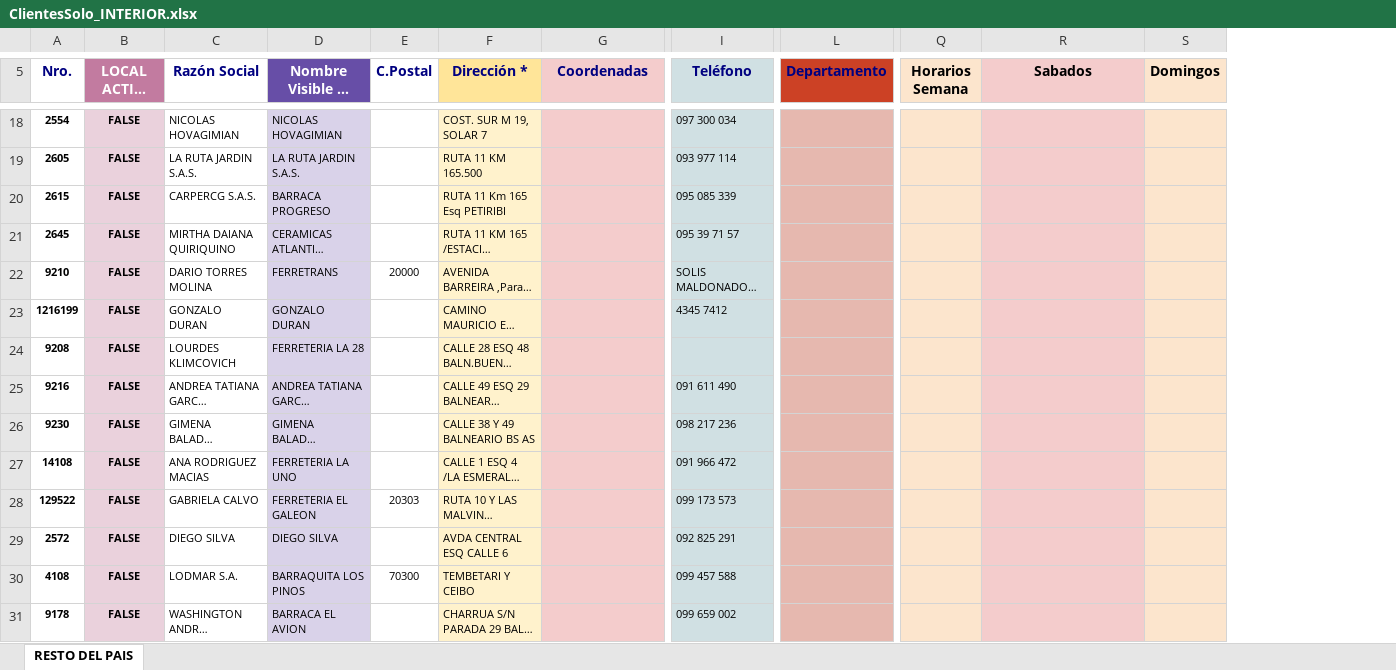
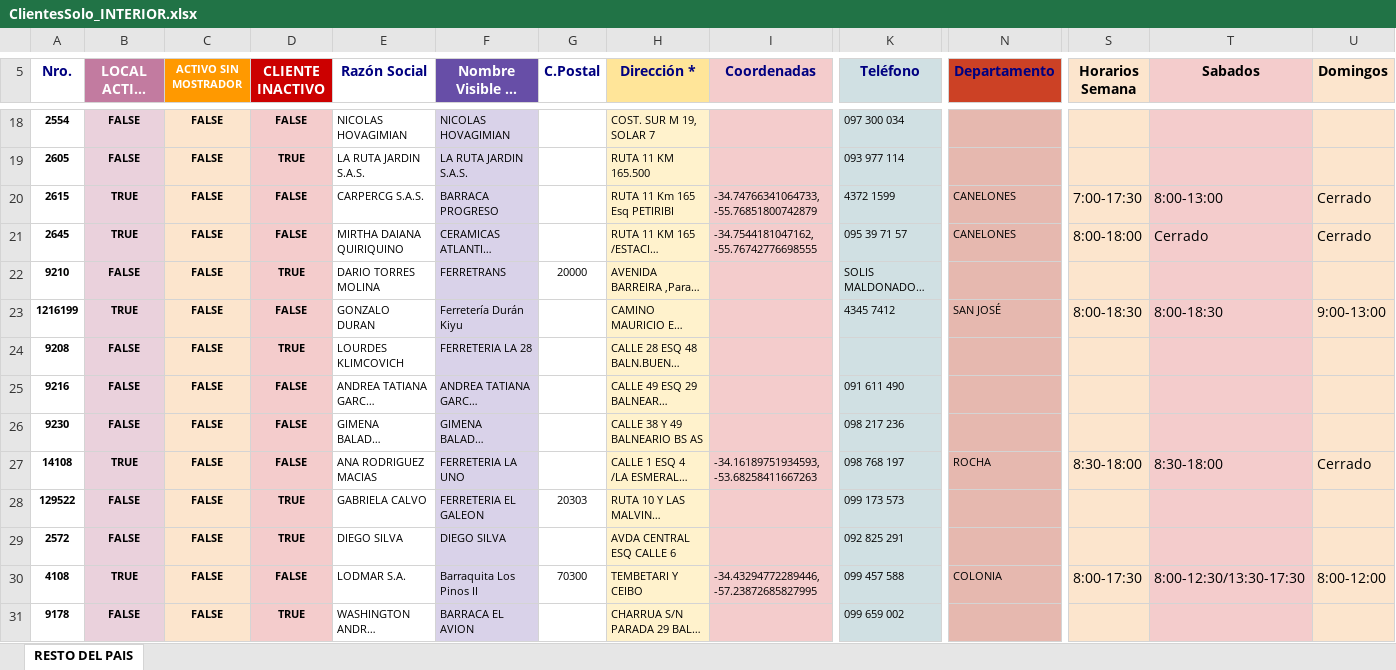
Before and after one commit to GeroRS33/MapaWebLimitada, an Excel workbook: ClientesSolo_INTERIOR.xlsx, sheet RESTO DEL PAIS, drawn as a sheet; only a part is shown, gaps mark what is left out; long unchanged cells end in …; values as stored, in another font and other column widths than the file's, no borders; charts and pictures not drawn; addresses are those after the commit; the diff covers the shown part only; the diff names each change by its address in the sheet, - before the commit and + after, or states it on an @@ line.

Commit message:
Actualizar clientes interior

```diff
--- a/ClientesSolo_INTERIOR.xlsx (sheet RESTO DEL PAIS)
+++ b/ClientesSolo_INTERIOR.xlsx (sheet RESTO DEL PAIS)
+column C (ACTIVO SIN MOSTRADOR), rows 18-31: all FALSE
+column D (CLIENTE INACTIVO), rows 18-31: FALSE | TRUE | FALSE | FALSE | TRUE | FALSE | TRUE | FALSE | FALSE | FALSE | TRUE | TRUE | FALSE | TRUE
-B20:B21 (LOCAL ACTIVO (*)): FALSE
+B20:B21 (LOCAL ACTIVO (*)): TRUE
-I20 (Coordenadas): (empty)
+I20 (Coordenadas): -34.74766341064733, -55.76851800742879
-K20 (Teléfono): 095 085 339
+K20 (Teléfono): 4372 1599
-N20:N21 (Departamento): (empty)
+N20:N21 (Departamento): CANELONES
-S20 (Horarios Semana): (empty)
+S20 (Horarios Semana): 7:00-17:30
-T20 (Sabados): (empty)
+T20 (Sabados): 8:00-13:00
-U20:U21 (Domingos): (empty)
+U20:U21 (Domingos): Cerrado
-I21 (Coordenadas): (empty)
+I21 (Coordenadas): -34.7544181047162, -55.76742776698555
-S21 (Horarios Semana): (empty)
+S21 (Horarios Semana): 8:00-18:00
-T21 (Sabados): (empty)
+T21 (Sabados): Cerrado
-B23 (LOCAL ACTIVO (*)): FALSE
+B23 (LOCAL ACTIVO (*)): TRUE
-F23 (Nombre Visible en Local *): GONZALO DURAN
+F23 (Nombre Visible en Local *): Ferretería Durán Kiyu
-N23 (Departamento): (empty)
+N23 (Departamento): SAN JOSÉ
-S23 (Horarios Semana): (empty)
+S23 (Horarios Semana): 8:00-18:30
-T23 (Sabados): (empty)
+T23 (Sabados): 8:00-18:30
-U23 (Domingos): (empty)
+U23 (Domingos): 9:00-13:00
-B27 (LOCAL ACTIVO (*)): FALSE
+B27 (LOCAL ACTIVO (*)): TRUE
-I27 (Coordenadas): (empty)
+I27 (Coordenadas): -34.16189751934593, -53.68258411667263
-K27 (Teléfono): 091 966 472
+K27 (Teléfono): 098 768 197
-N27 (Departamento): (empty)
+N27 (Departamento): ROCHA
-S27 (Horarios Semana): (empty)
+S27 (Horarios Semana): 8:30-18:00
-T27 (Sabados): (empty)
+T27 (Sabados): 8:30-18:00
-U27 (Domingos): (empty)
+U27 (Domingos): Cerrado
-B30 (LOCAL ACTIVO (*)): FALSE
+B30 (LOCAL ACTIVO (*)): TRUE
-F30 (Nombre Visible en Local *): BARRAQUITA LOS PINOS
+F30 (Nombre Visible en Local *): Barraquita Los Pinos II
-I30 (Coordenadas): (empty)
+I30 (Coordenadas): -34.43294772289446, -57.23872685827995
-N30 (Departamento): (empty)
+N30 (Departamento): COLONIA
-S30 (Horarios Semana): (empty)
+S30 (Horarios Semana): 8:00-17:30
-T30 (Sabados): (empty)
+T30 (Sabados): 8:00-12:30/13:30-17:30
-U30 (Domingos): (empty)
+U30 (Domingos): 8:00-12:00
```
Also changed, not shown: 186 removed rows and 321 edited cells elsewhere in this sheet.
